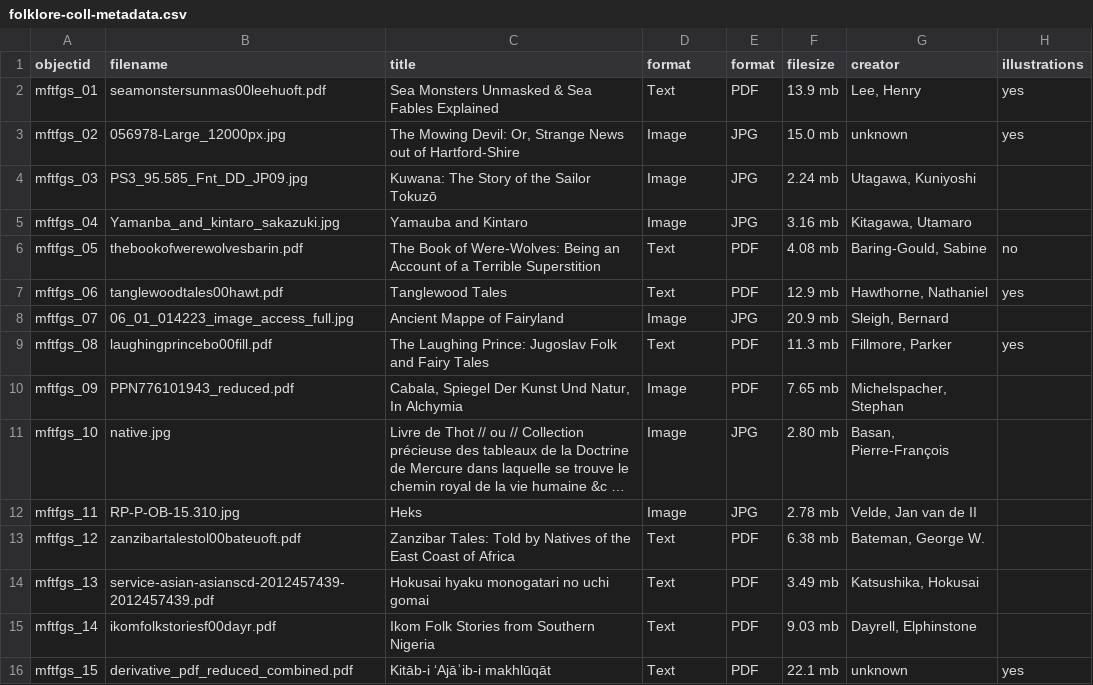
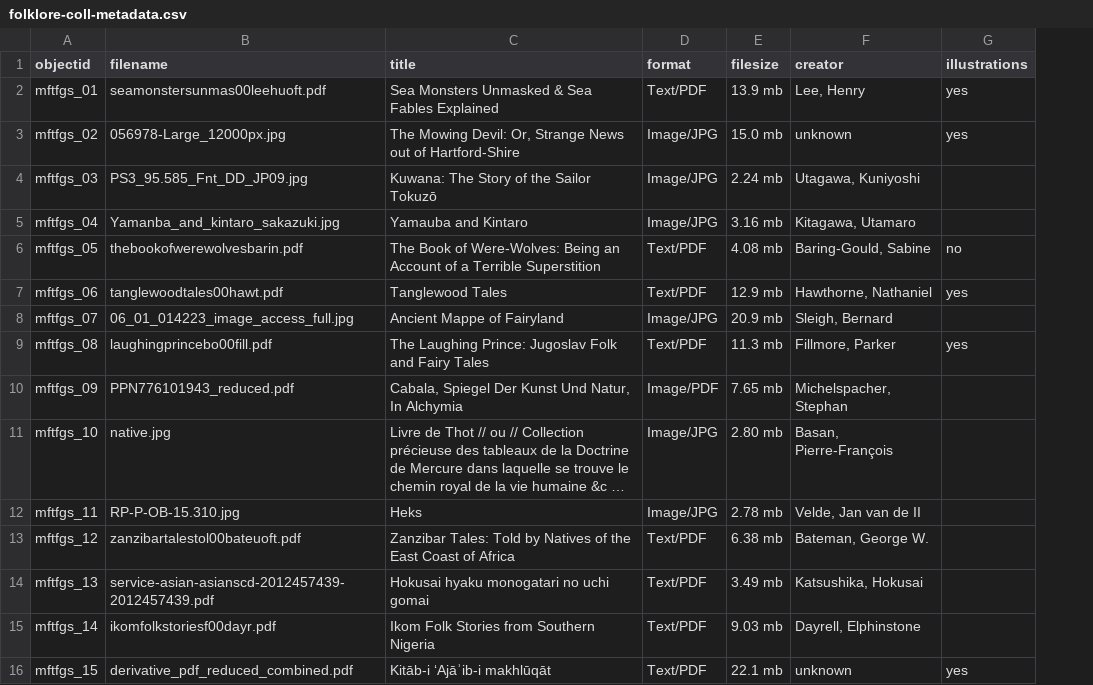
Before and after one commit to taykcon/folklore-coll, a CSV file: _data/folklore-coll-metadata.csv, drawn as a sheet; only a part is shown; long unchanged cells end in …; the diff names each change by its address in the sheet, - before the commit and + after, or states it on an @@ line.

Commit message:
Consolidated 2 format fields into 1
previously "Text, PDF" now "Text/PDF"

```diff
--- a/_data/folklore-coll-metadata.csv
+++ b/_data/folklore-coll-metadata.csv
-column E (format), rows 2-16: PDF | JPG | JPG | JPG | PDF | PDF | JPG | PDF | PDF | JPG | JPG | PDF | PDF | PDF | PDF
-D2 (format): Text
+D2 (format): Text/PDF
-D3:D5 (format): Image
+D3:D5 (format): Image/JPG
-D6:D7 (format): Text
+D6:D7 (format): Text/PDF
-D8 (format): Image
+D8 (format): Image/JPG
-D9 (format): Text
+D9 (format): Text/PDF
-D10 (format): Image
+D10 (format): Image/PDF
-D11:D12 (format): Image
+D11:D12 (format): Image/JPG
-D13:D16 (format): Text
+D13:D16 (format): Text/PDF
```
